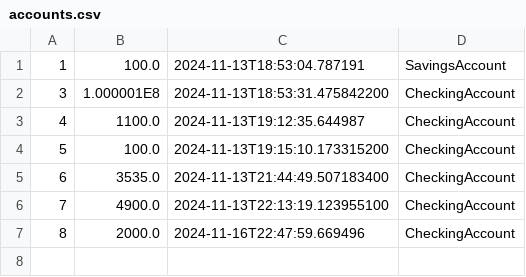
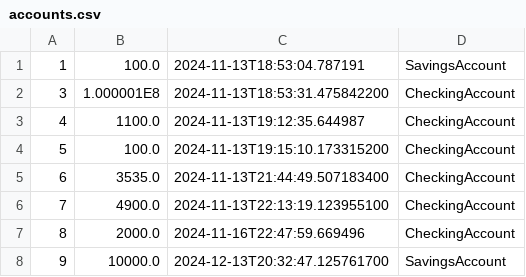
Before and after one commit to rarespopa6/MAP-Proiect, a CSV file: src/main/java/org/bank/repository/data/accounts.csv, drawn as a sheet; the diff names each change by its address in the sheet, - before the commit and + after, or states it on an @@ line.

```diff
--- a/src/main/java/org/bank/repository/data/accounts.csv
+++ b/src/main/java/org/bank/repository/data/accounts.csv
+row 8: 9 | 10000.0 | 2024-12-13T20:32:47.125761700 | SavingsAccount
```
Also changed, not shown: 3 other files.
